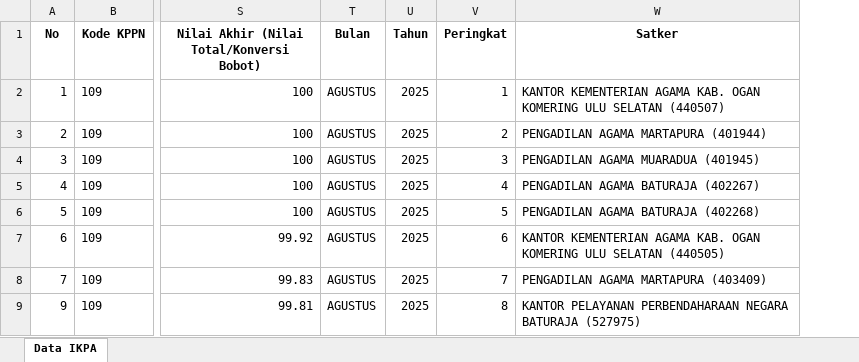
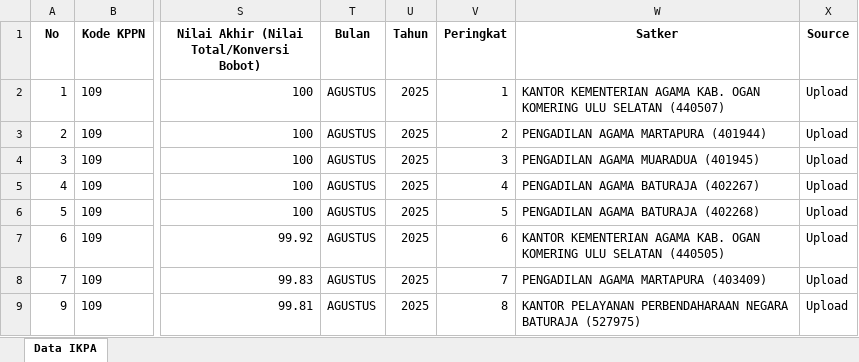
Before and after one commit to ameernoor/KinerjaKeuanganSatkerBaturaja, an Excel workbook: data/IKPA_AGUSTUS_2025.xlsx, sheet Data IKPA, drawn as a sheet; only a part is shown, gaps mark what is left out; values as stored, in another font and other column widths than the file's, no borders; the diff names each change by its address in the sheet, - before the commit and + after, or states it on an @@ line.

Commit message:
Update IKPA_AGUSTUS_2025.xlsx

```diff
--- a/data/IKPA_AGUSTUS_2025.xlsx (sheet Data IKPA)
+++ b/data/IKPA_AGUSTUS_2025.xlsx (sheet Data IKPA)
+column X (Source), rows 2-9: all Upload
```
